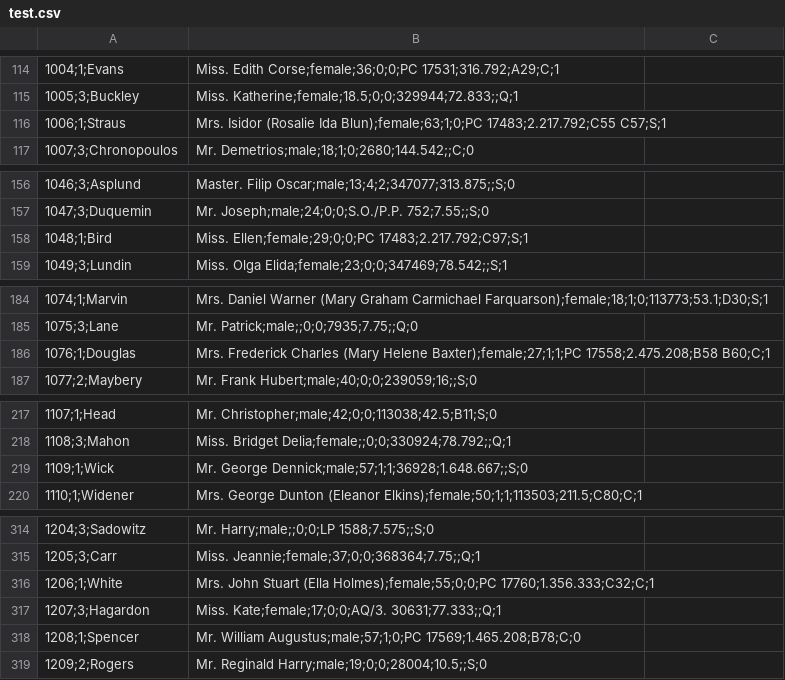
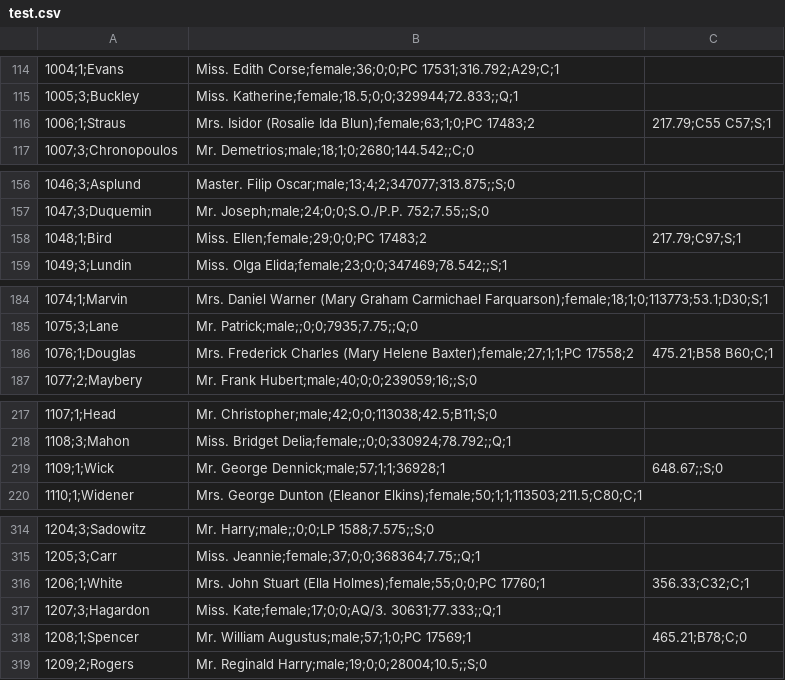
Before and after one commit to FranziskoB/Arvore_decisao, a CSV file: dados/test.csv, drawn as a sheet; only a part is shown, gaps mark what is left out; the diff covers the shown part only.

Commit message:
Add files via upload

```diff
--- a/dados/test.csv
+++ b/dados/test.csv
@@ -115,3 +115,3 @@
 1005;3;Buckley, Miss. Katherine;female;18.5;0;0;329944;72.833;;Q;1
-1006;1;Straus, Mrs. Isidor (Rosalie Ida Blun);female;63;1;0;PC 17483;2.217.792;C55 C57;S;1
+1006;1;Straus, Mrs. Isidor (Rosalie Ida Blun);female;63;1;0;PC 17483;2,217.79;C55 C57;S;1
 1007;3;Chronopoulos, Mr. Demetrios;male;18;1;0;2680;144.542;;C;0
@@ -157,3 +157,3 @@
 1047;3;Duquemin, Mr. Joseph;male;24;0;0;S.O./P.P. 752;7.55;;S;0
-1048;1;Bird, Miss. Ellen;female;29;0;0;PC 17483;2.217.792;C97;S;1
+1048;1;Bird, Miss. Ellen;female;29;0;0;PC 17483;2,217.79;C97;S;1
 1049;3;Lundin, Miss. Olga Elida;female;23;0;0;347469;78.542;;S;1
@@ -185,3 +185,3 @@
 1075;3;Lane, Mr. Patrick;male;;0;0;7935;7.75;;Q;0
-1076;1;Douglas, Mrs. Frederick Charles (Mary Helene Baxter);female;27;1;1;PC 17558;2.475.208;B58 B60;C;1
+1076;1;Douglas, Mrs. Frederick Charles (Mary Helene Baxter);female;27;1;1;PC 17558;2,475.21;B58 B60;C;1
 1077;2;Maybery, Mr. Frank Hubert;male;40;0;0;239059;16;;S;0
@@ -218,3 +218,3 @@
 1108;3;Mahon, Miss. Bridget Delia;female;;0;0;330924;78.792;;Q;1
-1109;1;Wick, Mr. George Dennick;male;57;1;1;36928;1.648.667;;S;0
+1109;1;Wick, Mr. George Dennick;male;57;1;1;36928;1,648.67;;S;0
 1110;1;Widener, Mrs. George Dunton (Eleanor Elkins);female;50;1;1;113503;211.5;C80;C;1
@@ -315,5 +315,5 @@
 1205;3;Carr, Miss. Jeannie;female;37;0;0;368364;7.75;;Q;1
-1206;1;White, Mrs. John Stuart (Ella Holmes);female;55;0;0;PC 17760;1.356.333;C32;C;1
+1206;1;White, Mrs. John Stuart (Ella Holmes);female;55;0;0;PC 17760;1,356.33;C32;C;1
 1207;3;Hagardon, Miss. Kate;female;17;0;0;AQ/3. 30631;77.333;;Q;1
-1208;1;Spencer, Mr. William Augustus;male;57;1;0;PC 17569;1.465.208;B78;C;0
+1208;1;Spencer, Mr. William Augustus;male;57;1;0;PC 17569;1,465.21;B78;C;0
 1209;2;Rogers, Mr. Reginald Harry;male;19;0;0;28004;10.5;;S;0
```
Also changed, not shown: 10 edited cells elsewhere in this file.
